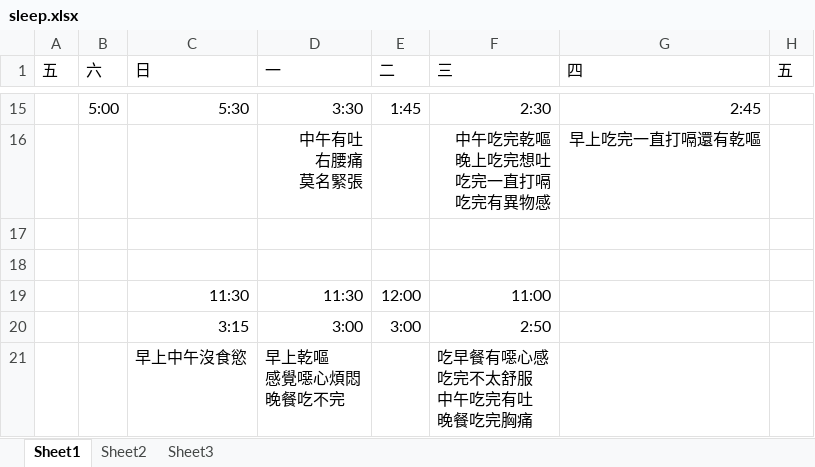
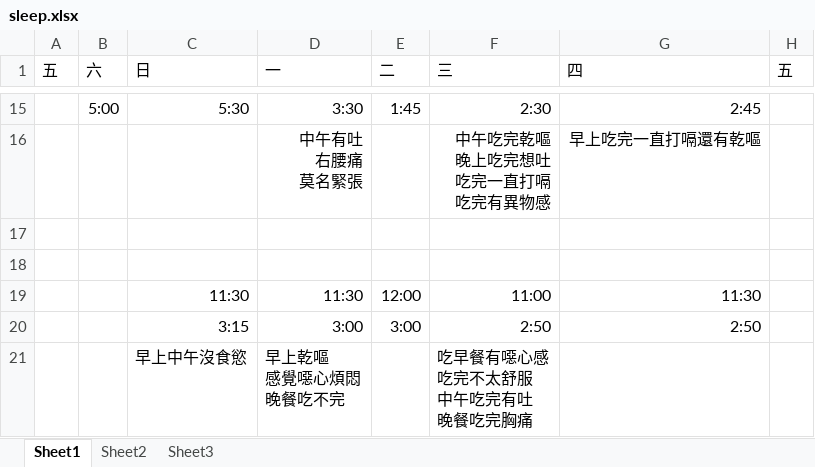
Before and after one commit to lausai/UVa, an Excel workbook: sleep.xlsx, sheet Sheet1, drawn as a sheet; only a part is shown, gaps mark what is left out; values as stored, in another font and other column widths than the file's, no borders; the diff names each change by its address in the sheet, - before the commit and + after, or states it on an @@ line.

Commit message:
update

```diff
--- a/sleep.xlsx (sheet Sheet1)
+++ b/sleep.xlsx (sheet Sheet1)
-G19 (四): (empty)
+G19 (四): 11:30
-G20 (四): (empty)
+G20 (四): 2:50
```
Also changed, not shown: sheet Sheet2.
